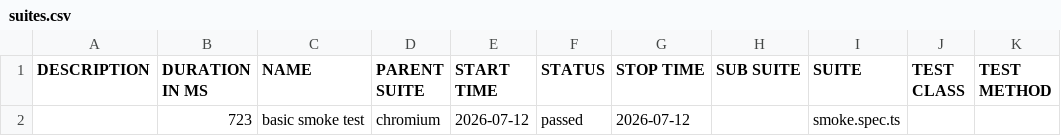
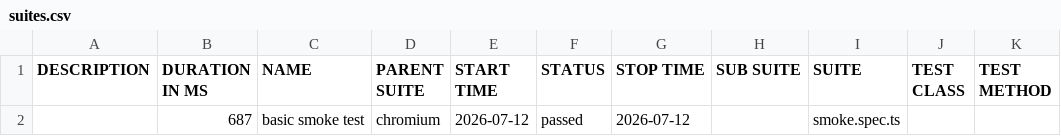
Before and after one commit to automationmanas-alt/personal-playwright, a CSV file: data/suites.csv, drawn as a sheet.

```diff
--- a/data/suites.csv
+++ b/data/suites.csv
@@ -1,2 +1,2 @@
 "DESCRIPTION","DURATION IN MS","NAME","PARENT SUITE","START TIME","STATUS","STOP TIME","SUB SUITE","SUITE","TEST CLASS","TEST METHOD"
-"","723","basic smoke test","chromium","2026-07-12","passed","2026-07-12","","smoke.spec.ts","",""
+"","687","basic smoke test","chromium","2026-07-12","passed","2026-07-12","","smoke.spec.ts","",""
```
Also changed, not shown: 18 other files.
